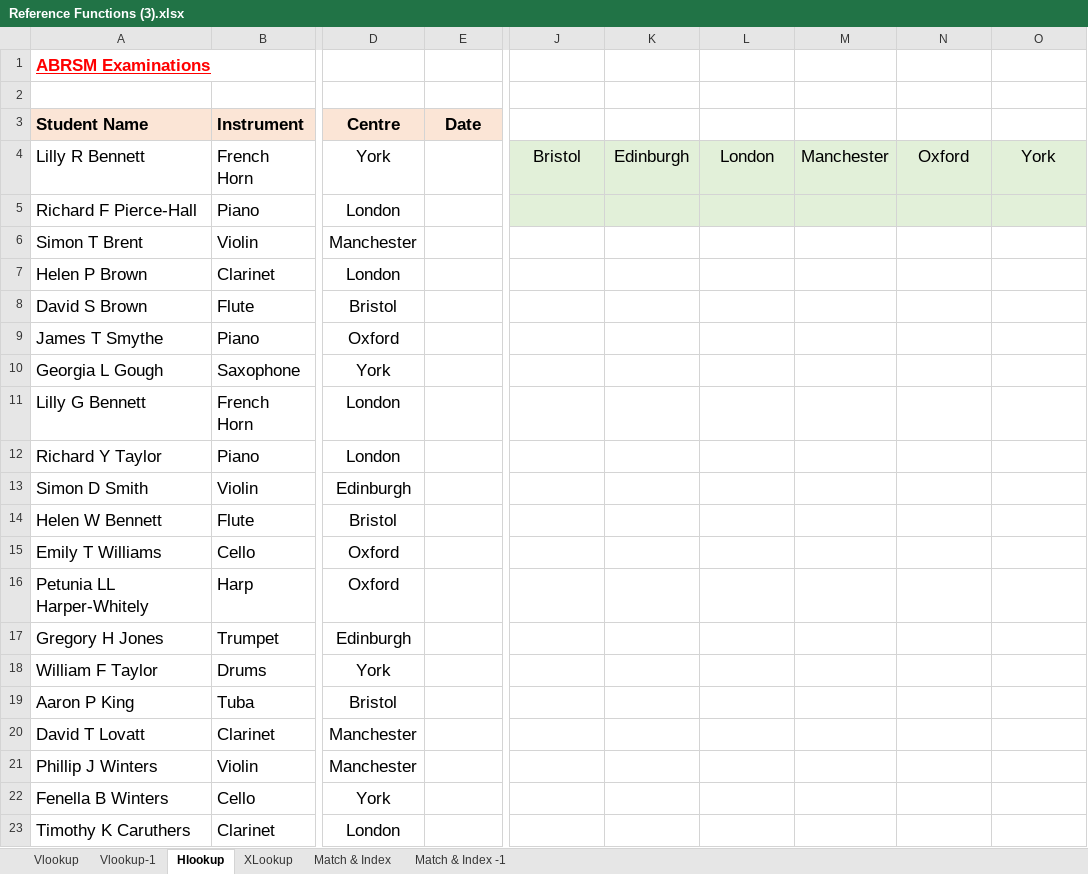
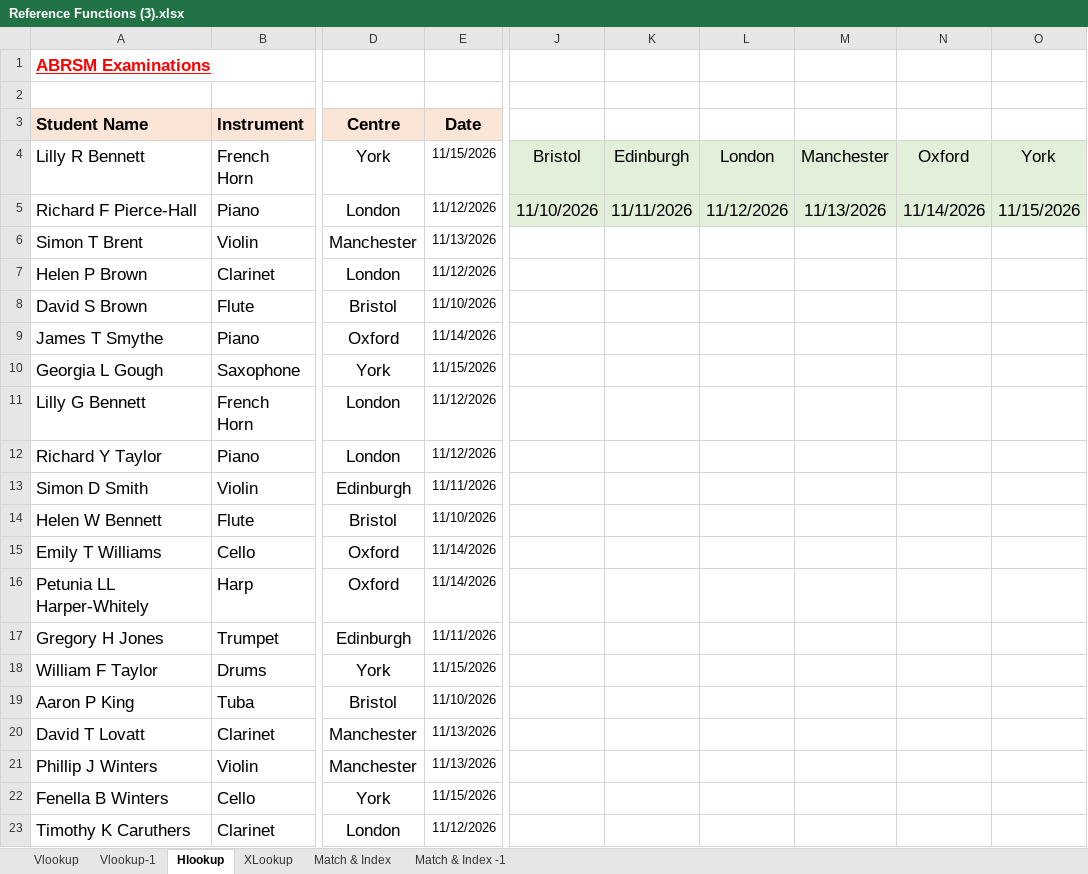
Before and after one commit to mihirvaity08/Dmart---Anaylst, an Excel workbook: Reference Functions (3).xlsx, sheet Hlookup, drawn as a sheet; only a part is shown, gaps mark what is left out; values as stored, in another font and other column widths than the file's, no borders; the diff names each change by its address in the sheet, - before the commit and + after, or states it on an @@ line.

```diff
--- a/Reference Functions (3).xlsx (sheet Hlookup)
+++ b/Reference Functions (3).xlsx (sheet Hlookup)
-E4 (Date): (empty)
+E4 (Date): 11/15/2026
-E5 (Date): (empty)
+E5 (Date): 11/12/2026
-J5: (empty)
+J5: 11/10/2026
-K5: (empty)
+K5: 11/11/2026
-L5: (empty)
+L5: 11/12/2026
-M5: (empty)
+M5: 11/13/2026
-N5: (empty)
+N5: 11/14/2026
-O5: (empty)
+O5: 11/15/2026
-E6 (Date): (empty)
+E6 (Date): 11/13/2026
-E7 (Date): (empty)
+E7 (Date): 11/12/2026
-E8 (Date): (empty)
+E8 (Date): 11/10/2026
-E9 (Date): (empty)
+E9 (Date): 11/14/2026
-E10 (Date): (empty)
+E10 (Date): 11/15/2026
-E11:E12 (Date): (empty)
+E11:E12 (Date): 11/12/2026
-E13 (Date): (empty)
+E13 (Date): 11/11/2026
-E14 (Date): (empty)
+E14 (Date): 11/10/2026
-E15:E16 (Date): (empty)
+E15:E16 (Date): 11/14/2026
-E17 (Date): (empty)
+E17 (Date): 11/11/2026
-E18 (Date): (empty)
+E18 (Date): 11/15/2026
-E19 (Date): (empty)
+E19 (Date): 11/10/2026
-E20:E21 (Date): (empty)
+E20:E21 (Date): 11/13/2026
-E22 (Date): (empty)
+E22 (Date): 11/15/2026
-E23 (Date): (empty)
+E23 (Date): 11/12/2026
```
Also changed, not shown: sheet XLookup, sheet Match & Index -1, sheet Vlookup-1, sheet Match & Index.
